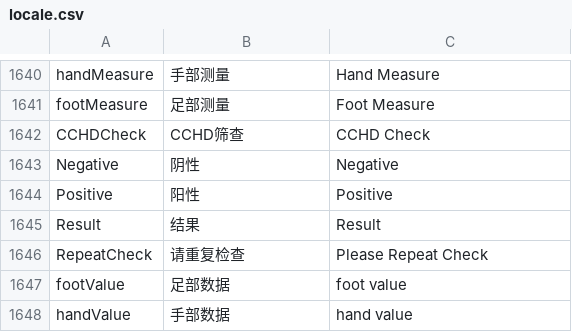
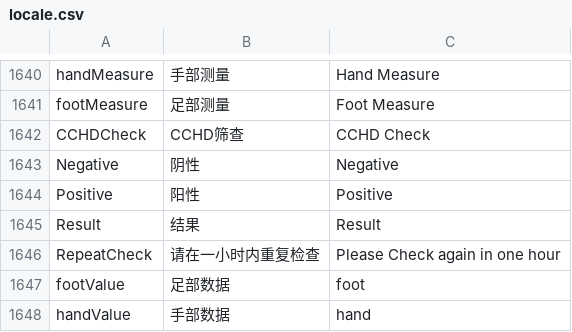
Before and after one commit to 519984307/Appciton, a CSV file: nPM/locale/locale.csv, drawn as a sheet; only a part is shown, gaps mark what is left out.

```diff
--- a/nPM/locale/locale.csv
+++ b/nPM/locale/locale.csv
@@ -1645,4 +1645,4 @@ Positive,阳性,Positive
 Result,结果,Result
-RepeatCheck,请重复检查,Please Repeat Check
-footValue,足部数据,foot value
-handValue,手部数据,hand value
+RepeatCheck,请在一小时内重复检查,Please Check again in one hour
+footValue,足部数据,foot
+handValue,手部数据,hand
```
Also changed, not shown: 5 other files.
